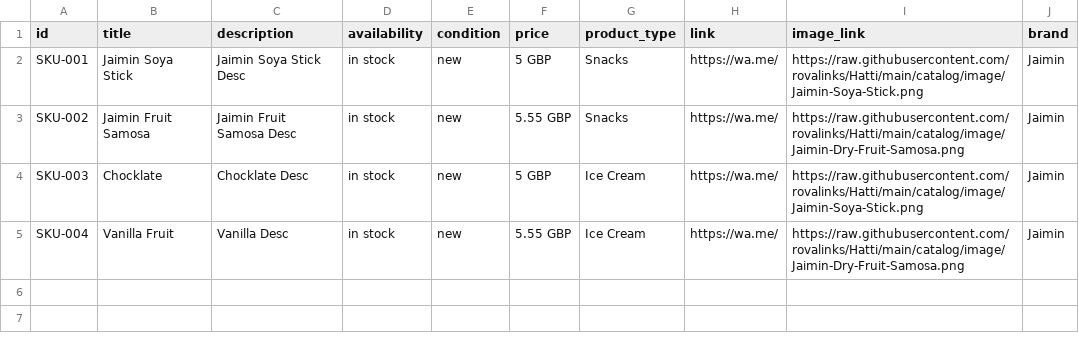
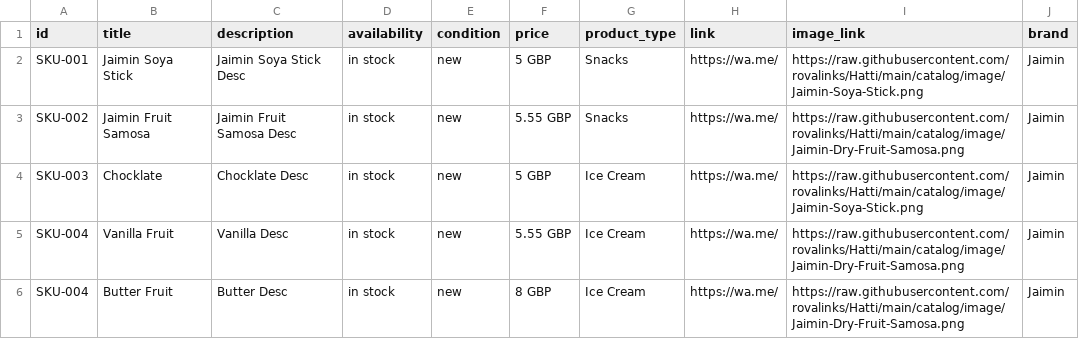
Before and after one commit to rovalinks/Hatti, a CSV file: catalog/products.csv, drawn as a sheet; the diff names each change by its address in the sheet, - before the commit and + after, or states it on an @@ line.

Commit message:
Update products.csv

```diff
--- a/catalog/products.csv
+++ b/catalog/products.csv
+row 6: SKU-004 | Butter Fruit | Butter Desc | in stock | new | 8 GBP | Ice Cream | https://wa.me/ | https://raw.githubusercontent.com/rovalinks/Hatti/main/catalog/image/Jaimin-Dry-Fruit-Samosa.png | Jaimin
```
